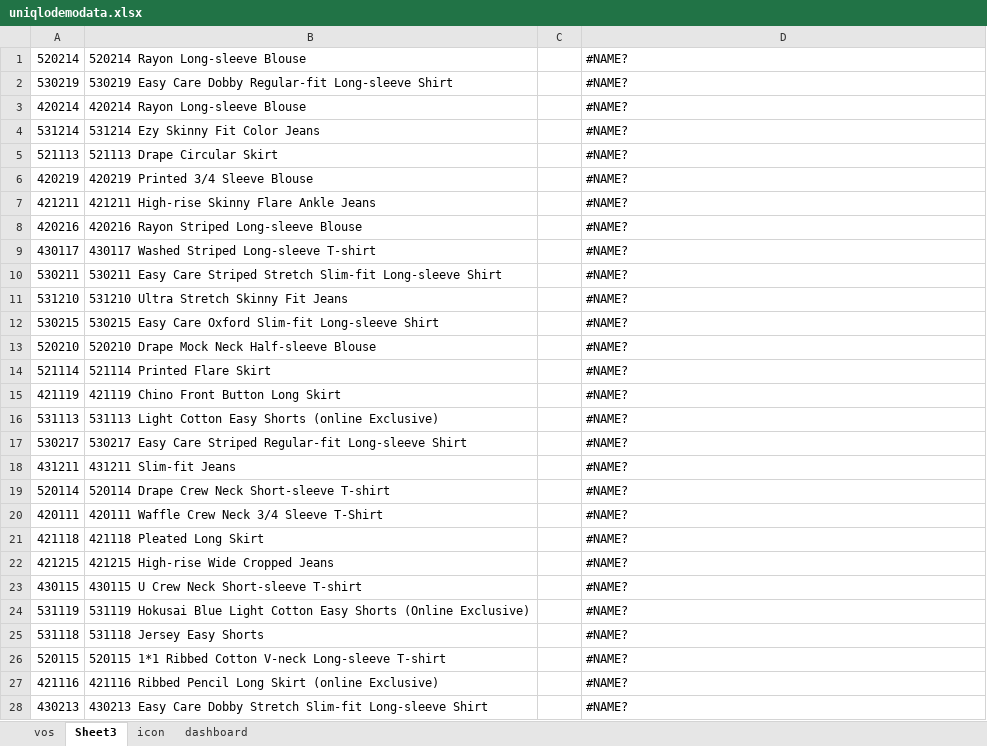
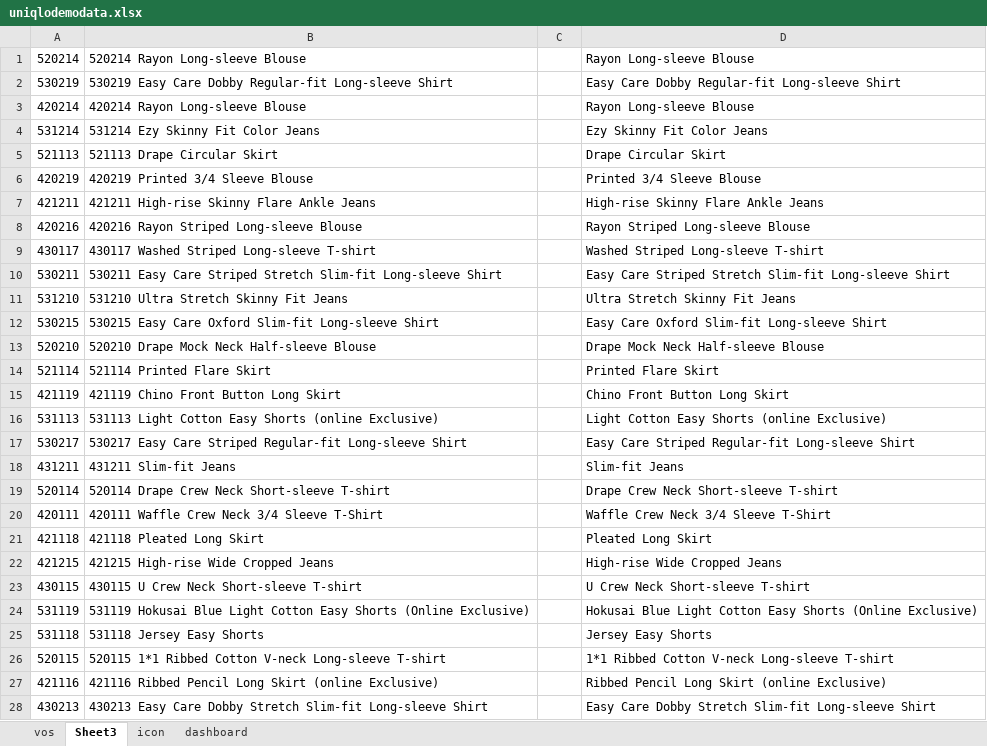
Before and after one commit to rahulpathak/uniqlo-demo, an Excel workbook: src/assets/uniqlodemodata.xlsx, sheet Sheet3, drawn as a sheet; only a part is shown; values as stored, in another font and other column widths than the file's, no borders; charts and pictures not drawn; the diff covers the shown part only; the diff names each change by its address in the sheet, - before the commit and + after, or states it on an @@ line.

```diff
--- a/src/assets/uniqlodemodata.xlsx (sheet Sheet3)
+++ b/src/assets/uniqlodemodata.xlsx (sheet Sheet3)
-D1: #NAME?
+D1: Rayon Long-sleeve Blouse
-D2: #NAME?
+D2: Easy Care Dobby Regular-fit Long-sleeve Shirt
-D3: #NAME?
+D3: Rayon Long-sleeve Blouse
-D4: #NAME?
+D4: Ezy Skinny Fit Color Jeans
-D5: #NAME?
+D5: Drape Circular Skirt
-D6: #NAME?
+D6: Printed 3/4 Sleeve Blouse
-D7: #NAME?
+D7: High-rise Skinny Flare Ankle Jeans
-D8: #NAME?
+D8: Rayon Striped Long-sleeve Blouse
-D9: #NAME?
+D9: Washed Striped Long-sleeve T-shirt
-D10: #NAME?
+D10: Easy Care Striped Stretch Slim-fit Long-sleeve Shirt
-D11: #NAME?
+D11: Ultra Stretch Skinny Fit Jeans
-D12: #NAME?
+D12: Easy Care Oxford Slim-fit Long-sleeve Shirt
-D13: #NAME?
+D13: Drape Mock Neck Half-sleeve Blouse
-D14: #NAME?
+D14: Printed Flare Skirt
-D15: #NAME?
+D15: Chino Front Button Long Skirt
-D16: #NAME?
+D16: Light Cotton Easy Shorts (online Exclusive)
-D17: #NAME?
+D17: Easy Care Striped Regular-fit Long-sleeve Shirt
-D18: #NAME?
+D18: Slim-fit Jeans
-D19: #NAME?
+D19: Drape Crew Neck Short-sleeve T-shirt
-D20: #NAME?
+D20: Waffle Crew Neck 3/4 Sleeve T-Shirt
-D21: #NAME?
+D21: Pleated Long Skirt
-D22: #NAME?
+D22: High-rise Wide Cropped Jeans
-D23: #NAME?
+D23: U Crew Neck Short-sleeve T-shirt
-D24: #NAME?
+D24: Hokusai Blue Light Cotton Easy Shorts (Online Exclusive)
-D25: #NAME?
+D25: Jersey Easy Shorts
-D26: #NAME?
+D26: 1*1 Ribbed Cotton V-neck Long-sleeve T-shirt
-D27: #NAME?
+D27: Ribbed Pencil Long Skirt (online Exclusive)
-D28: #NAME?
+D28: Easy Care Dobby Stretch Slim-fit Long-sleeve Shirt
```
Also changed, not shown: 140 edited cells elsewhere in this sheet, sheet vos, sheet icon, formulas that keep their value, charts or pictures.
